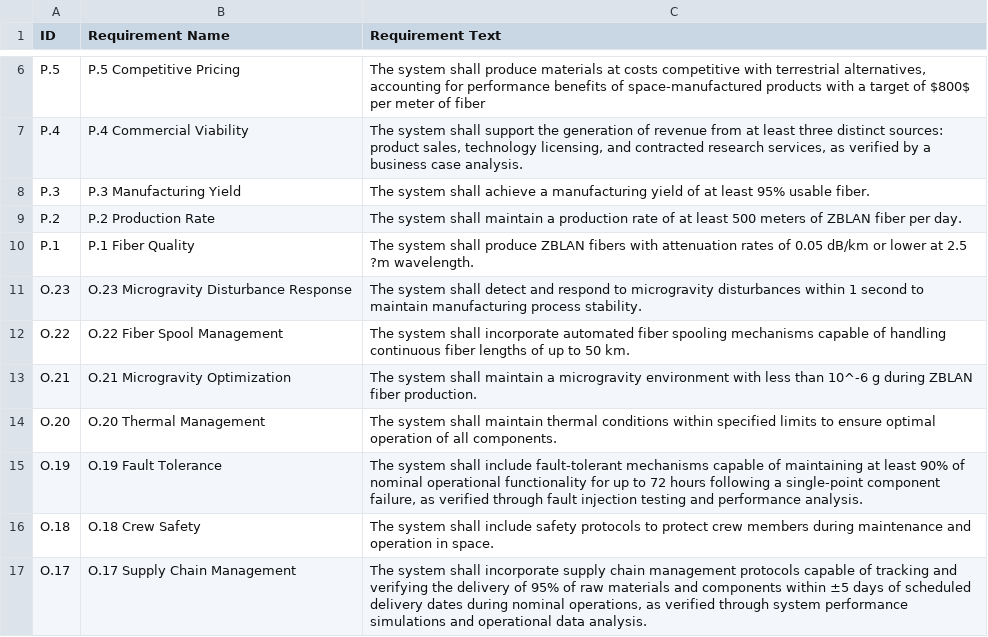
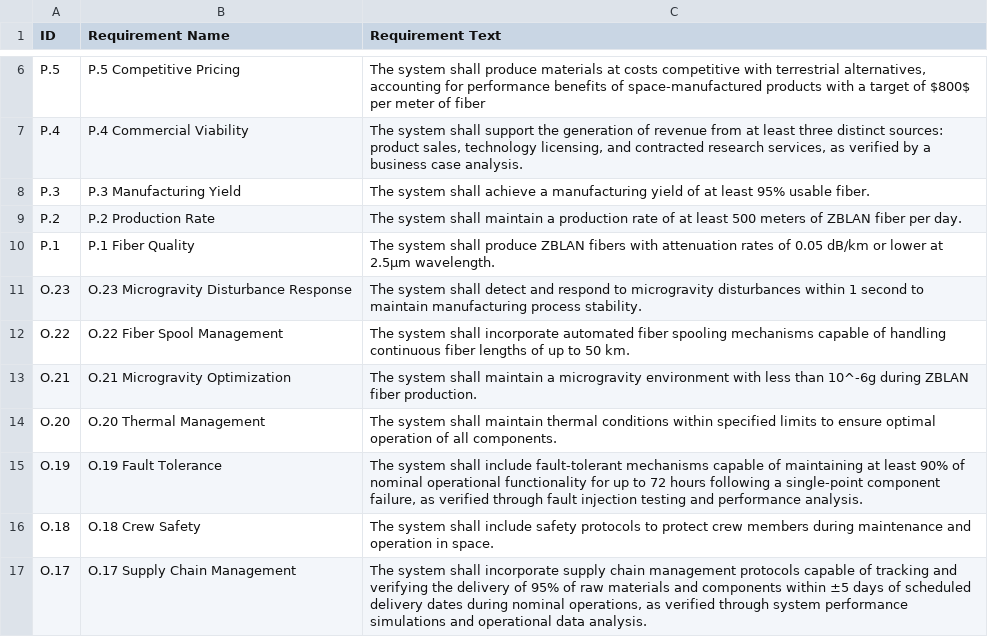
Before and after one commit to bsullgrim/Req-Act-NLP, a CSV file: data/raw/requirements.csv, drawn as a sheet; only a part is shown, gaps mark what is left out; the diff names each change by its address in the sheet, - before the commit and + after, or states it on an @@ line.

```diff
--- a/data/raw/requirements.csv
+++ b/data/raw/requirements.csv
-C10 (Requirement Text): …lower at 2.5 ?m wavelength.
+C10 (Requirement Text): …lower at 2.5μm wavelength.
-C13 (Requirement Text): …less than 10^-6 g during ZBLAN…
+C13 (Requirement Text): …less than 10^-6g during ZBLAN…
```
Also changed, not shown: 10 other files.
